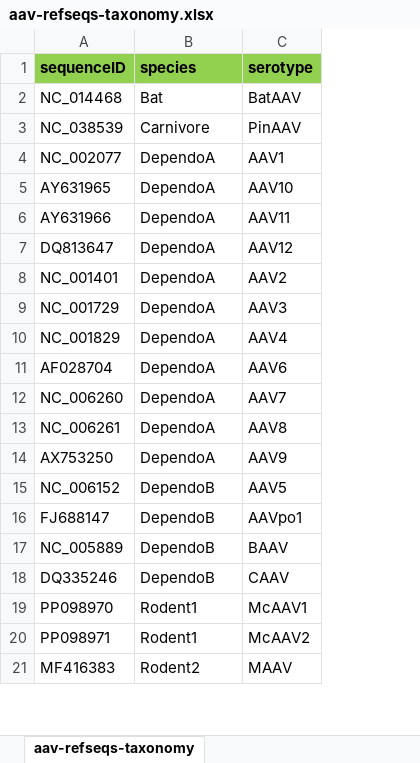
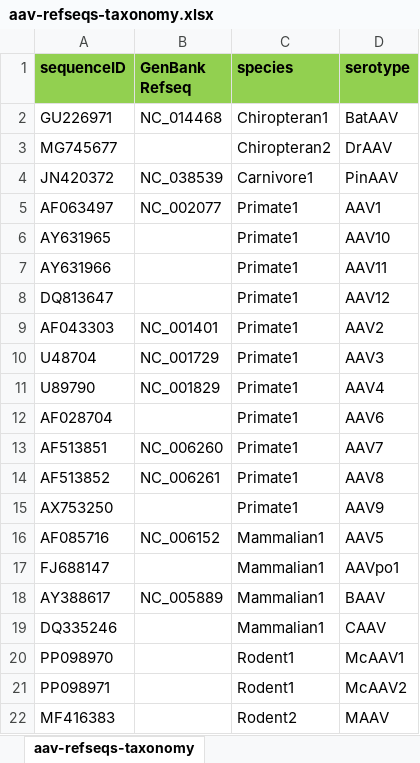
Before and after one commit to giffordlabcvr/AAV-Atlas, an Excel workbook: tabular/aav-refseqs-taxonomy.xlsx, sheet aav-refseqs-taxonomy, drawn as a sheet; only a part is shown; values as stored, in another font and other column widths than the file's, no borders; removed rows and columns are numbered as before the commit, all else as after; the diff names each change by its address in the sheet, - before the commit and + after, or states it on an @@ line.

Commit message:
Taxonomy consistent with ICTV

```diff
--- a/tabular/aav-refseqs-taxonomy.xlsx (sheet aav-refseqs-taxonomy)
+++ b/tabular/aav-refseqs-taxonomy.xlsx (sheet aav-refseqs-taxonomy)
+column B (GenBank Refseq), row 4: NC_038539
-row 2: NC_014468 | Bat | BatAAV
+row 2: GU226971 | NC_014468 | Chiropteran1 | BatAAV
+row 3: MG745677 |  | Chiropteran2 | DrAAV
-A4 (sequenceID): NC_038539
+A4 (sequenceID): JN420372
-C4 (species): Carnivore
+C4 (species): Carnivore1
-row 4: NC_002077 | DependoA | AAV1
+row 5: AF063497 | NC_002077 | Primate1 | AAV1
-C6:C8 (species): DependoA
+C6:C8 (species): Primate1
-row 8: NC_001401 | DependoA | AAV2
-row 9: NC_001729 | DependoA | AAV3
-row 10: NC_001829 | DependoA | AAV4
+row 9: AF043303 | NC_001401 | Primate1 | AAV2
+row 10: U48704 | NC_001729 | Primate1 | AAV3
+row 11: U89790 | NC_001829 | Primate1 | AAV4
-C12 (species): DependoA
+C12 (species): Primate1
-row 12: NC_006260 | DependoA | AAV7
-row 13: NC_006261 | DependoA | AAV8
+row 13: AF513851 | NC_006260 | Primate1 | AAV7
+row 14: AF513852 | NC_006261 | Primate1 | AAV8
-C15 (species): DependoA
+C15 (species): Primate1
-row 15: NC_006152 | DependoB | AAV5
+row 16: AF085716 | NC_006152 | Mammalian1 | AAV5
-C17 (species): DependoB
+C17 (species): Mammalian1
-row 17: NC_005889 | DependoB | BAAV
+row 18: AY388617 | NC_005889 | Mammalian1 | BAAV
-C19 (species): DependoB
+C19 (species): Mammalian1
```
Also changed, not shown: 44 other files.
